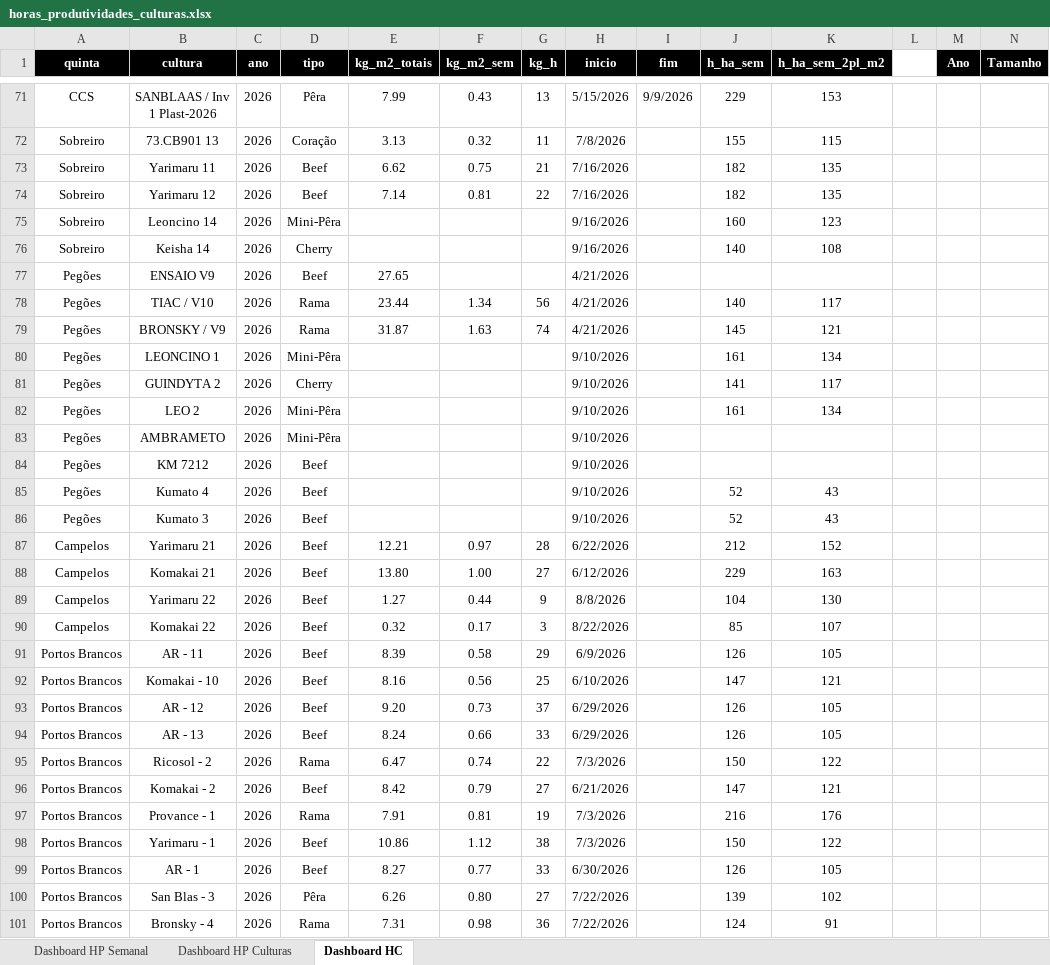
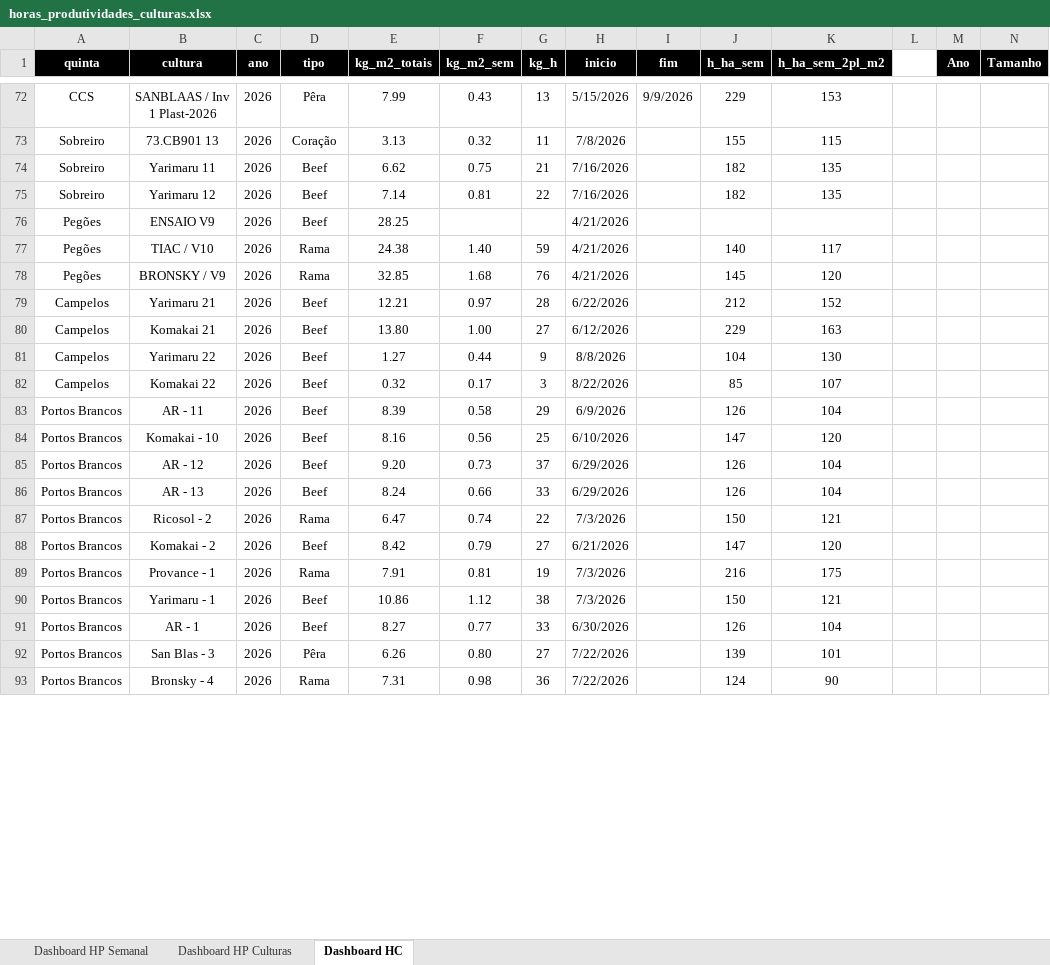
Before and after one commit to luishortipor/dashboard, an Excel workbook: horas_produtividades_culturas.xlsx, sheet Dashboard HC, drawn as a sheet; only a part is shown, gaps mark what is left out; values as stored, in another font and other column widths than the file's, no borders; removed rows and columns are numbered as before the commit, all else as after; rows hold the shown columns only; the diff covers the shown part only; the diff names each change by its address in the sheet, - before the commit and + after, or states it on an @@ line.

Commit message:
Add files via upload

```diff
--- a/horas_produtividades_culturas.xlsx (sheet Dashboard HC)
+++ b/horas_produtividades_culturas.xlsx (sheet Dashboard HC)
-row 75: Sobreiro | Leoncino 14 | 2026 | Mini-Pêra |  |  |  | 9/16/2026 |  | 160 | 123
-row 76: Sobreiro | Keisha 14 | 2026 | Cherry |  |  |  | 9/16/2026 |  | 140 | 108
-E76 (kg_m2_totais): 27.65
+E76 (kg_m2_totais): 28.25
-E77 (kg_m2_totais): 23.44
+E77 (kg_m2_totais): 24.38
-F77 (kg_m2_sem): 1.34
+F77 (kg_m2_sem): 1.40
-G77 (kg_h): 56
+G77 (kg_h): 59
-E78 (kg_m2_totais): 31.87
+E78 (kg_m2_totais): 32.85
-F78 (kg_m2_sem): 1.63
+F78 (kg_m2_sem): 1.68
-G78 (kg_h): 74
+G78 (kg_h): 76
-K78 (h_ha_sem_2pl_m2): 121
+K78 (h_ha_sem_2pl_m2): 120
-row 80: Pegões | LEONCINO 1 | 2026 | Mini-Pêra |  |  |  | 9/10/2026 |  | 161 | 134
-row 81: Pegões | GUINDYTA 2 | 2026 | Cherry |  |  |  | 9/10/2026 |  | 141 | 117
-row 82: Pegões | LEO 2 | 2026 | Mini-Pêra |  |  |  | 9/10/2026 |  | 161 | 134
-row 83: Pegões | AMBRAMETO | 2026 | Mini-Pêra |  |  |  | 9/10/2026
-row 84: Pegões | KM 7212 | 2026 | Beef |  |  |  | 9/10/2026
-row 85: Pegões | Kumato 4 | 2026 | Beef |  |  |  | 9/10/2026 |  | 52 | 43
-row 86: Pegões | Kumato 3 | 2026 | Beef |  |  |  | 9/10/2026 |  | 52 | 43
-K83 (h_ha_sem_2pl_m2): 105
+K83 (h_ha_sem_2pl_m2): 104
-K84 (h_ha_sem_2pl_m2): 121
+K84 (h_ha_sem_2pl_m2): 120
-K85:K86 (h_ha_sem_2pl_m2): 105
+K85:K86 (h_ha_sem_2pl_m2): 104
-K87 (h_ha_sem_2pl_m2): 122
+K87 (h_ha_sem_2pl_m2): 121
-K88 (h_ha_sem_2pl_m2): 121
+K88 (h_ha_sem_2pl_m2): 120
-K89 (h_ha_sem_2pl_m2): 176
+K89 (h_ha_sem_2pl_m2): 175
-K90 (h_ha_sem_2pl_m2): 122
+K90 (h_ha_sem_2pl_m2): 121
-K91 (h_ha_sem_2pl_m2): 105
+K91 (h_ha_sem_2pl_m2): 104
-K92 (h_ha_sem_2pl_m2): 102
+K92 (h_ha_sem_2pl_m2): 101
-K93 (h_ha_sem_2pl_m2): 91
+K93 (h_ha_sem_2pl_m2): 90
```
Also changed, not shown: 7 added rows, 1468 removed rows and 9 edited cells elsewhere in this sheet, sheet Dashboard HP Culturas, sheet Dashboard HP Semanal.
